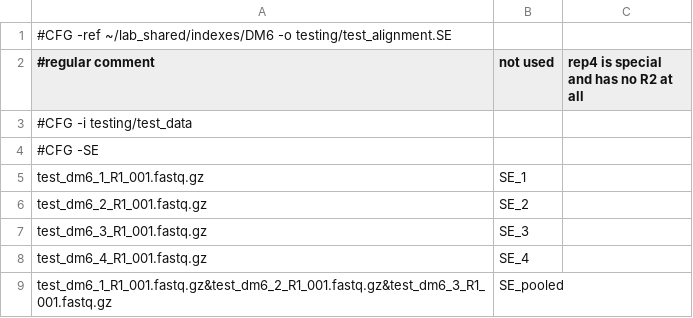
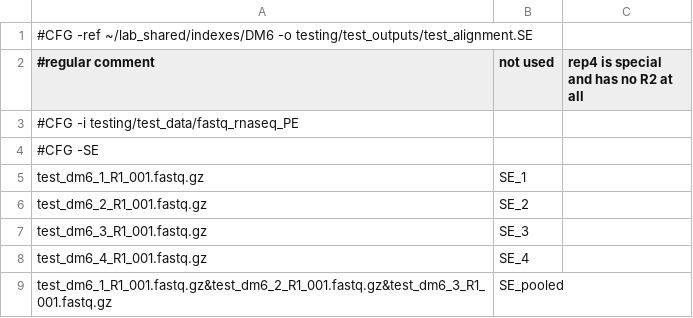
Before and after one commit to FrietzeLabUVM/TAP, a CSV file: testing/test_configs/test_dm6_config.SE.csv (was testing/test_data/test_dm6_config.SE.csv), drawn as a sheet.

```diff
--- a/testing/test_data/test_dm6_config.SE.csv
+++ b/testing/test_configs/test_dm6_config.SE.csv
@@ -1,4 +1,4 @@
-#CFG -ref ~/lab_shared/indexes/DM6 -o testing/test_alignment.SE
+#CFG -ref ~/lab_shared/indexes/DM6 -o testing/test_outputs/test_alignment.SE
 #regular comment, not used, rep4 is special and has no R2 at all
-#CFG -i testing/test_data
+#CFG -i testing/test_data/fastq_rnaseq_PE
 #CFG -SE
```
Also changed, not shown: testing/test_configs/chip_test_hg38_config.params.csv, 29 other files.
